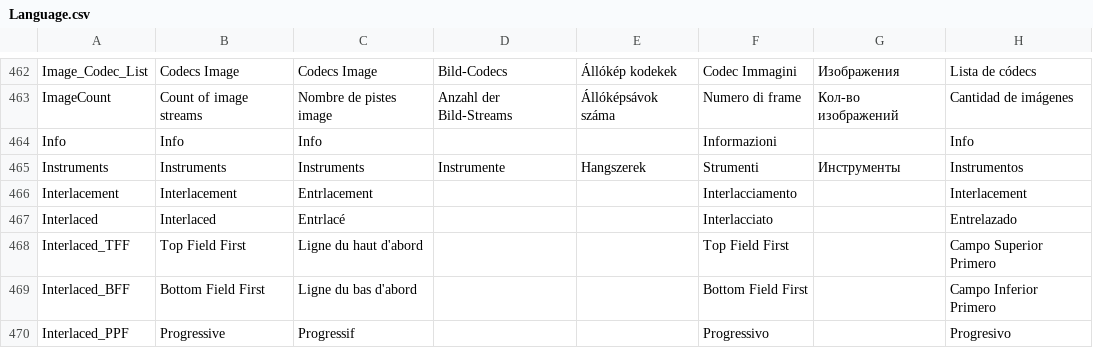
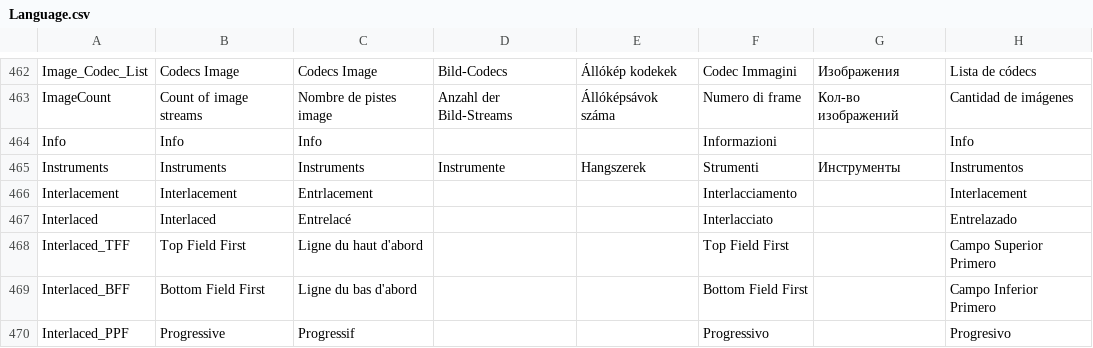
Before and after one commit to MediaArea/MediaInfo, a CSV file: Source/Ressource/Language.csv, drawn as a sheet; only a part is shown, gaps mark what is left out; the diff names each change by its address in the sheet, - before the commit and + after, or states it on an @@ line.

Commit message:
Entrelacé
git-svn-id: svn://svn.code.sf.net/p/mediainfo/code/MediaInfo/trunk@557 45c5ae6f-87cc-4fd0-92ee-e4f023fd80da

```diff
--- a/Source/Ressource/Language.csv
+++ b/Source/Ressource/Language.csv
-C467: Entrlacé
+C467: Entrelacé
```
Also changed, not shown: Source/Ressource/Plugin/Language/fr.csv.
